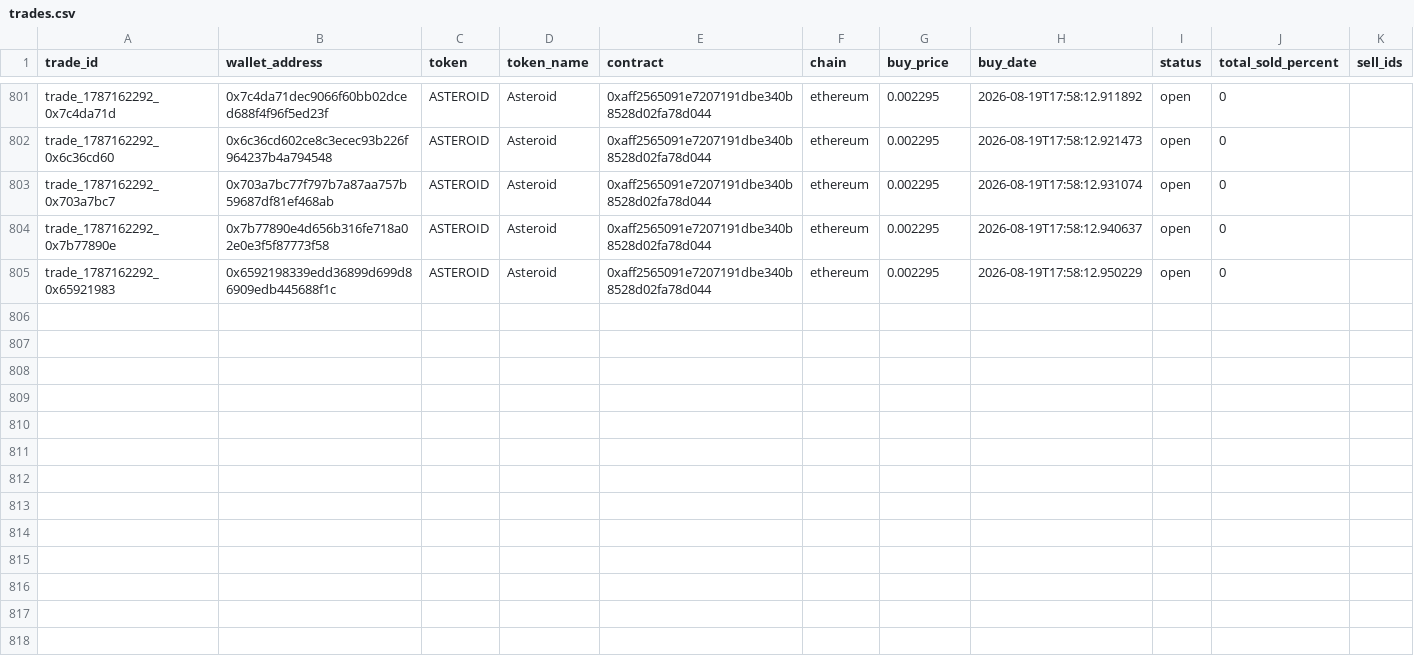
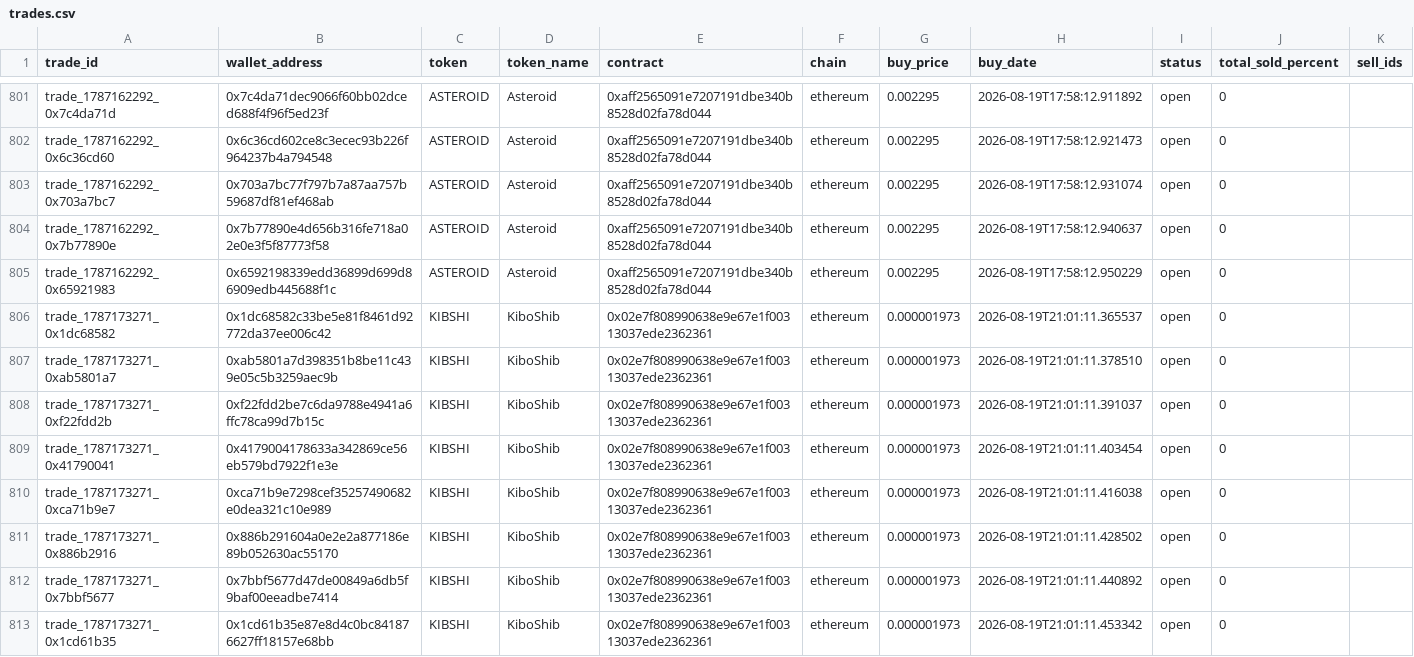
Before and after one commit to khosroabadi-m/Smart-Whale-Tracker, a CSV file: data/trades.csv, drawn as a sheet; only a part is shown, gaps mark what is left out.

```diff
--- a/data/trades.csv
+++ b/data/trades.csv
@@ -805 +805,9 @@ trade_1787162292_0x7b77890e,0x7b77890e4d656b316fe718a02e0e3f5f87773f58,ASTEROID,
 trade_1787162292_0x65921983,0x6592198339edd36899d699d86909edb445688f1c,ASTEROID,Asteroid,0xaff2565091e7207191dbe340b8528d02fa78d044,ethereum,0.002295,2026-08-19T17:58:12.950229,open,0,
+trade_1787173271_0x1dc68582,0x1dc68582c33be5e81f8461d92772da37ee006c42,KIBSHI,KiboShib,0x02e7f808990638e9e67e1f00313037ede2362361,ethereum,0.000001973,2026-08-19T21:01:11.365537,open,0,
+trade_1787173271_0xab5801a7,0xab5801a7d398351b8be11c439e05c5b3259aec9b,KIBSHI,KiboShib,0x02e7f808990638e9e67e1f00313037ede2362361,ethereum,0.000001973,2026-08-19T21:01:11.378510,open,0,
+trade_1787173271_0xf22fdd2b,0xf22fdd2be7c6da9788e4941a6ffc78ca99d7b15c,KIBSHI,KiboShib,0x02e7f808990638e9e67e1f00313037ede2362361,ethereum,0.000001973,2026-08-19T21:01:11.391037,open,0,
+trade_1787173271_0x41790041,0x4179004178633a342869ce56eb579bd7922f1e3e,KIBSHI,KiboShib,0x02e7f808990638e9e67e1f00313037ede2362361,ethereum,0.000001973,2026-08-19T21:01:11.403454,open,0,
+trade_1787173271_0xca71b9e7,0xca71b9e7298cef35257490682e0dea321c10e989,KIBSHI,KiboShib,0x02e7f808990638e9e67e1f00313037ede2362361,ethereum,0.000001973,2026-08-19T21:01:11.416038,open,0,
+trade_1787173271_0x886b2916,0x886b291604a0e2e2a877186e89b052630ac55170,KIBSHI,KiboShib,0x02e7f808990638e9e67e1f00313037ede2362361,ethereum,0.000001973,2026-08-19T21:01:11.428502,open,0,
+trade_1787173271_0x7bbf5677,0x7bbf5677d47de00849a6db5f9baf00eeadbe7414,KIBSHI,KiboShib,0x02e7f808990638e9e67e1f00313037ede2362361,ethereum,0.000001973,2026-08-19T21:01:11.440892,open,0,
+trade_1787173271_0x1cd61b35,0x1cd61b35e87e8d4c0bc841876627ff18157e68bb,KIBSHI,KiboShib,0x02e7f808990638e9e67e1f00313037ede2362361,ethereum,0.000001973,2026-08-19T21:01:11.453342,open,0,
```
Also changed, not shown: data/wallets.csv.
